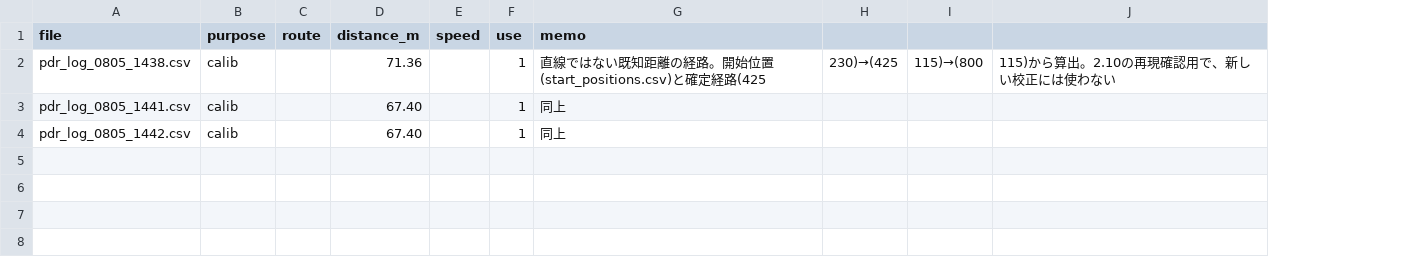
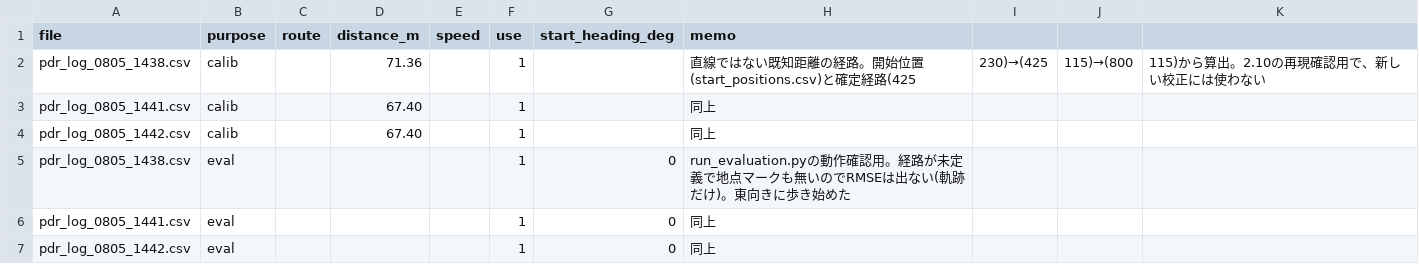
Before and after one commit to i22satou/i22satou, a CSV file: pdr_program/ground_truth/measurement_list_0805.csv, drawn as a sheet; the diff names each change by its address in the sheet, - before the commit and + after, or states it on an @@ line.

```diff
--- a/pdr_program/ground_truth/measurement_list_0805.csv
+++ b/pdr_program/ground_truth/measurement_list_0805.csv
+column G (start_heading_deg), empty
+row 5: pdr_log_0805_1438.csv | eval |  |  |  | 1 | 0 | run_evaluation.pyの動作確認用。経路が未定義で地点マークも無いのでRMSEは出ない(軌跡だけ)。東向きに歩き始めた
+row 6: pdr_log_0805_1441.csv | eval |  |  |  | 1 | 0 | 同上
+row 7: pdr_log_0805_1442.csv | eval |  |  |  | 1 | 0 | 同上
```
Also changed, not shown: 5 other files.
